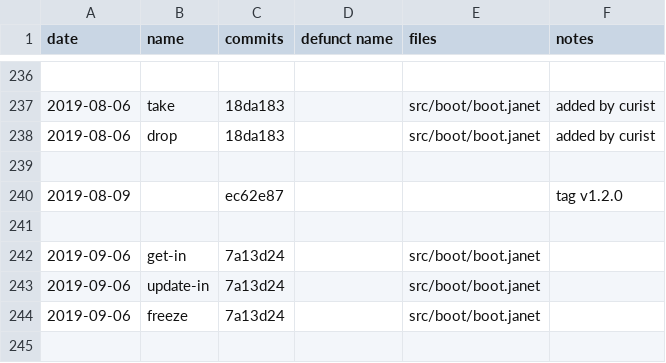
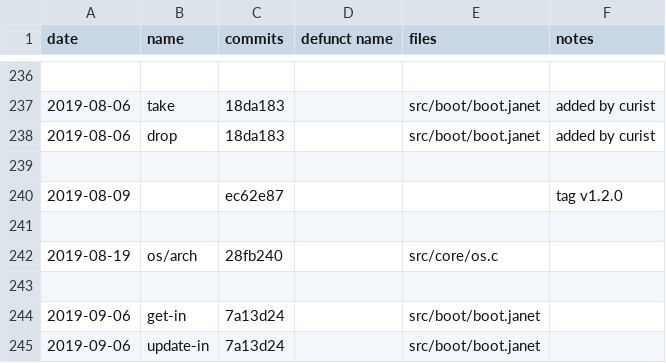
Before and after one commit to sogaiu/janet-examples, a TSV file: doc/history.tsv, drawn as a sheet; only a part is shown, gaps mark what is left out; the shorter side is filled out with more unchanged rows; the diff names each change by its address in the sheet, - before the commit and + after, or states it on an @@ line.

Commit message:
Add more 1.3.0 info

```diff
--- a/doc/history.tsv
+++ b/doc/history.tsv
+row 242: 2019-08-19 | os/arch | 28fb240 |  | src/core/os.c
+row 243: (empty)
```
